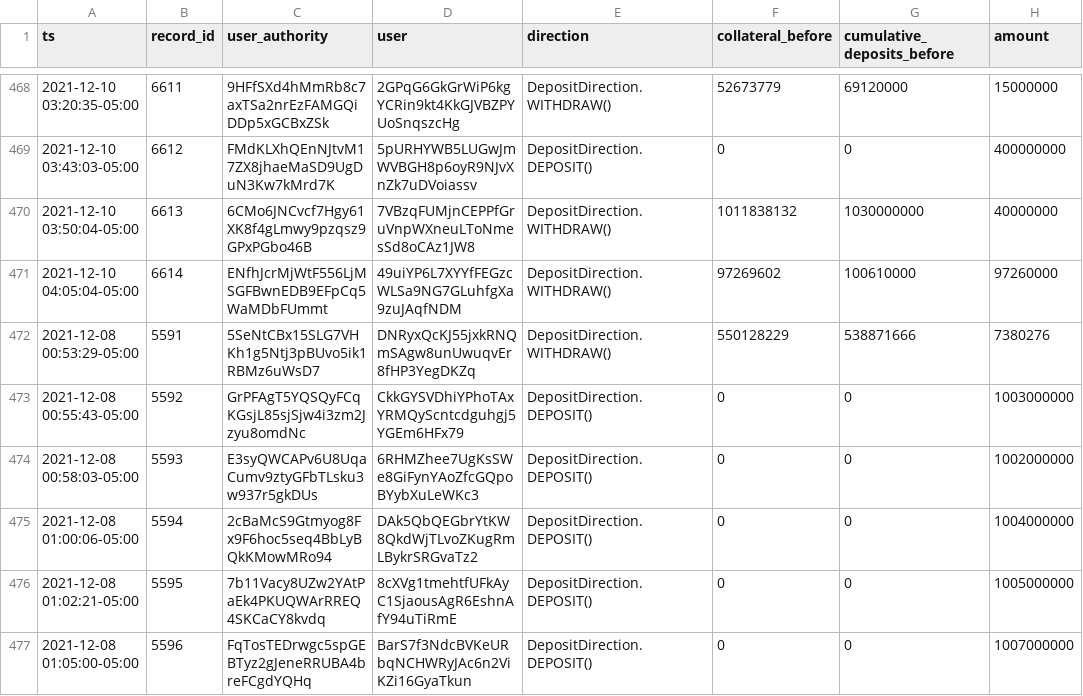
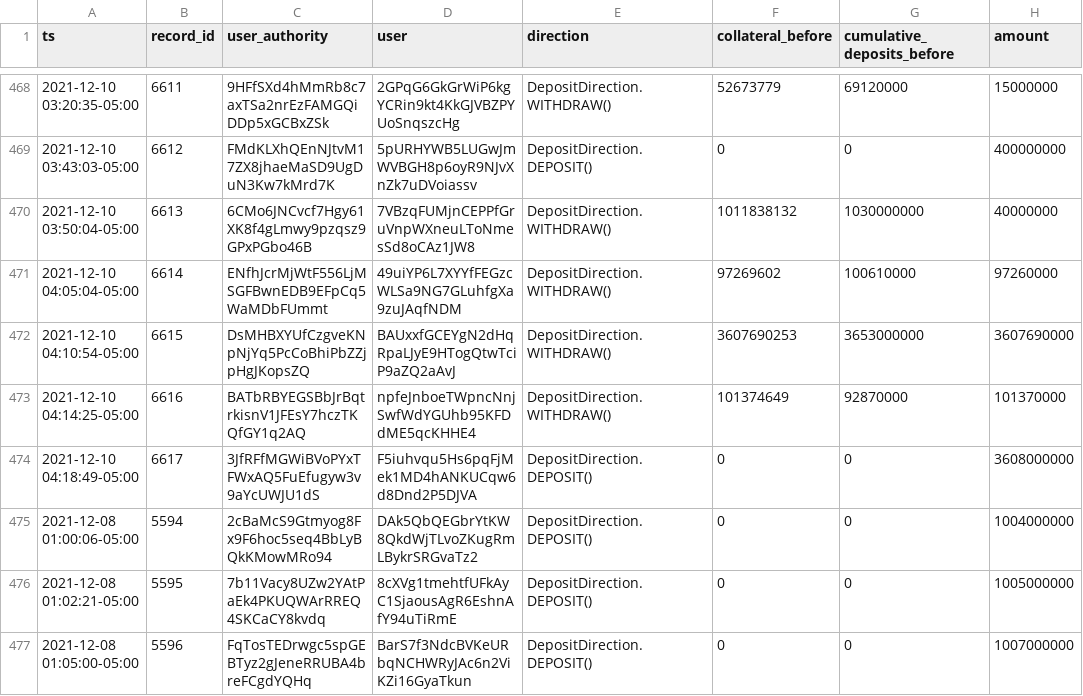
Before and after one commit to 0xbigz/drift-flat-data, a CSV file: data/deposit_history.csv, drawn as a sheet; only a part is shown, gaps mark what is left out; removed rows and columns are numbered as before the commit, all else as after; the diff names each change by its address in the sheet, - before the commit and + after, or states it on an @@ line.

```diff
--- a/data/deposit_history.csv
+++ b/data/deposit_history.csv
-row 472: 2021-12-08 00:53:29-05:00 | 5591 | 5SeNtCBx15SLG7VHKh1g5Ntj3pBUvo5ik1RBMz6uWsD7 | DNRyxQcKJ55jxkRNQmSAgw8unUwuqvEr8fHP3YegDKZq | DepositDirection.WITHDRAW() | 550128229 | 538871666 | 7380276
-row 473: 2021-12-08 00:55:43-05:00 | 5592 | GrPFAgT5YQSQyFCqKGsjL85sjSjw4i3zm2Jzyu8omdNc | CkkGYSVDhiYPhoTAxYRMQyScntcdguhgj5YGEm6HFx79 | DepositDirection.DEPOSIT() | 0 | 0 | 1003000000
-row 474: 2021-12-08 00:58:03-05:00 | 5593 | E3syQWCAPv6U8UqaCumv9ztyGFbTLsku3w937r5gkDUs | 6RHMZhee7UgKsSWe8GiFynYAoZfcGQpoBYybXuLeWKc3 | DepositDirection.DEPOSIT() | 0 | 0 | 1002000000
+row 472: 2021-12-10 04:10:54-05:00 | 6615 | DsMHBXYUfCzgveKNpNjYq5PcCoBhiPbZZjpHgJKopsZQ | BAUxxfGCEYgN2dHqRpaLJyE9HTogQtwTciP9aZQ2aAvJ | DepositDirection.WITHDRAW() | 3607690253 | 3653000000 | 3607690000
+row 473: 2021-12-10 04:14:25-05:00 | 6616 | BATbRBYEGSBbJrBqtrkisnV1JFEsY7hczTKQfGY1q2AQ | npfeJnboeTWpncNnjSwfWdYGUhb95KFDdME5qcKHHE4 | DepositDirection.WITHDRAW() | 101374649 | 92870000 | 101370000
+row 474: 2021-12-10 04:18:49-05:00 | 6617 | 3JfRFfMGWiBVoPYxTFWxAQ5FuEfugyw3v9aYcUWJU1dS | F5iuhvqu5Hs6pqFjMek1MD4hANKUCqw6d8Dnd2P5DJVA | DepositDirection.DEPOSIT() | 0 | 0 | 3608000000
```
Also changed, not shown: data/fundingPayment_history.csv, data/markets_state.csv, 4 other files.
